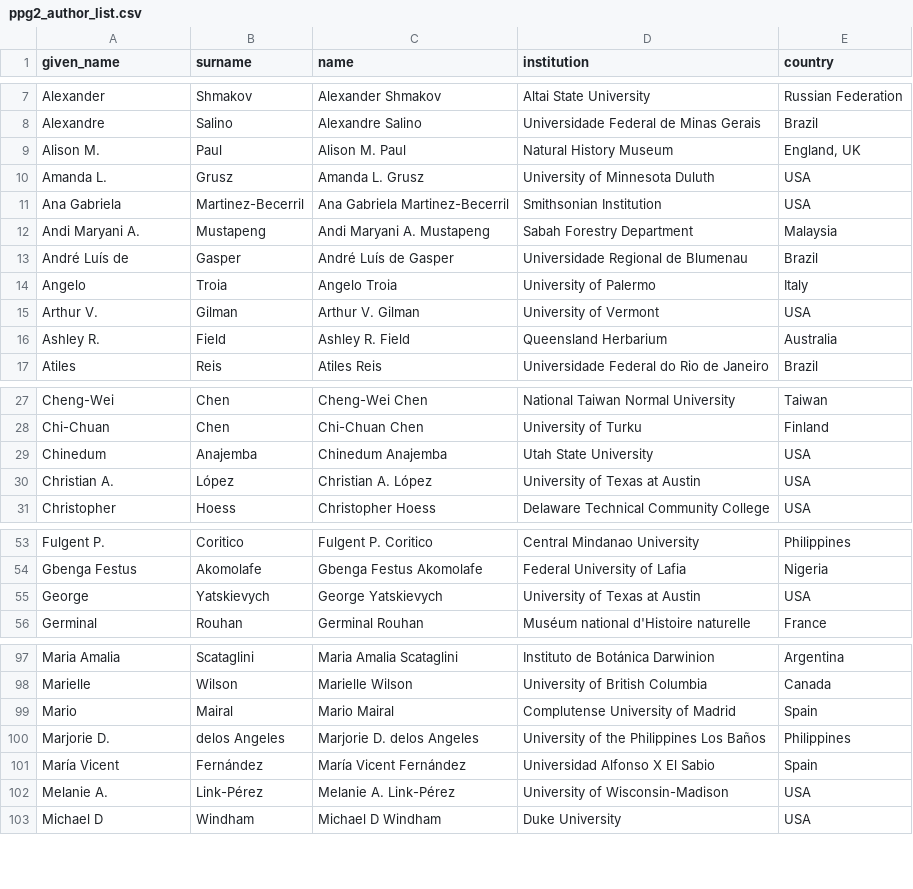
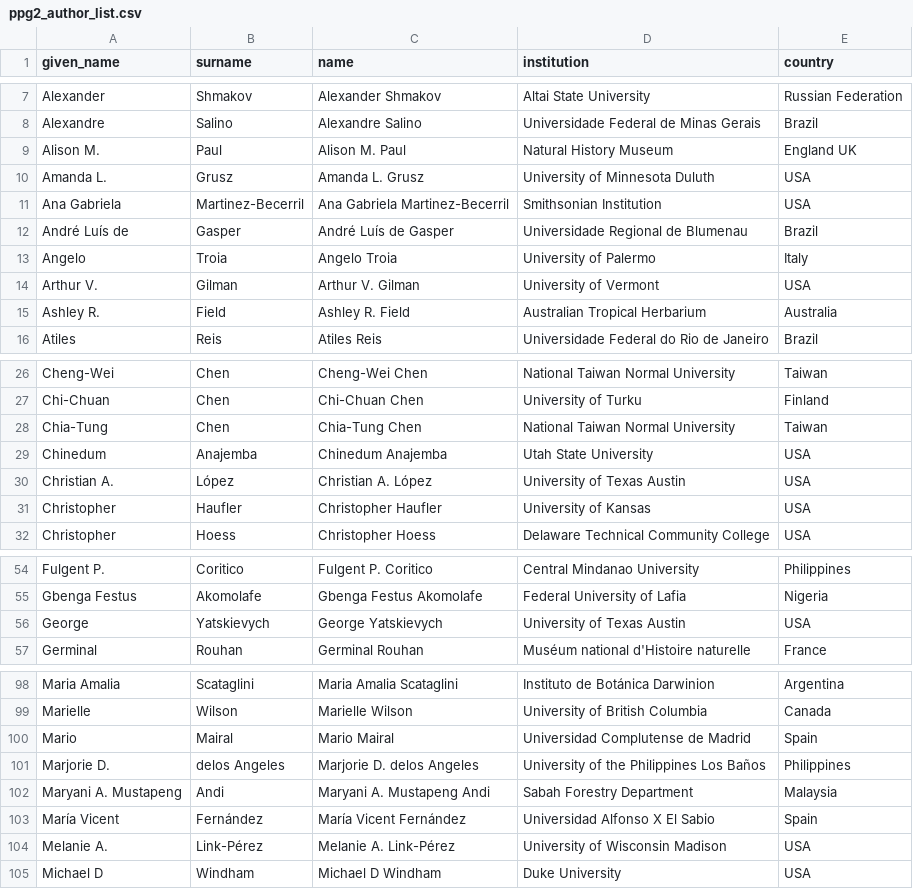
Before and after one commit to pteridogroup/ppg2-ms, a CSV file: data/ppg2_author_list.csv, drawn as a sheet; only a part is shown, gaps mark what is left out; the diff covers the shown part only.

```diff
--- a/data/ppg2_author_list.csv
+++ b/data/ppg2_author_list.csv
@@ -8,6 +8,5 @@ Alexander,Shmakov,Alexander Shmakov,Altai State University,Russian Federation
 Alexandre,Salino,Alexandre Salino,Universidade Federal de Minas Gerais,Brazil
-Alison M.,Paul,Alison M. Paul,Natural History Museum,"England, UK"
+Alison M.,Paul,Alison M. Paul,Natural History Museum,England UK
 Amanda L.,Grusz,Amanda L. Grusz,University of Minnesota Duluth,USA
 Ana Gabriela,Martinez-Becerril,Ana Gabriela Martinez-Becerril,Smithsonian Institution,USA
-Andi Maryani A.,Mustapeng,Andi Maryani A. Mustapeng,Sabah Forestry Department,Malaysia
 André Luís de,Gasper,André Luís de Gasper,Universidade Regional de Blumenau,Brazil
@@ -15,3 +14,3 @@ Angelo,Troia,Angelo Troia,University of Palermo,Italy
 Arthur V.,Gilman,Arthur V. Gilman,University of Vermont,USA
-Ashley R.,Field,Ashley R. Field,Queensland Herbarium,Australia
+Ashley R.,Field,Ashley R. Field,Australian Tropical Herbarium,Australia
 Atiles,Reis,Atiles Reis,Universidade Federal do Rio de Janeiro,Brazil
@@ -28,4 +27,6 @@ Cheng-Wei,Chen,Cheng-Wei Chen,National Taiwan Normal University,Taiwan
 Chi-Chuan,Chen,Chi-Chuan Chen,University of Turku,Finland
+Chia-Tung,Chen,Chia-Tung Chen,National Taiwan Normal University,Taiwan
 Chinedum,Anajemba,Chinedum Anajemba,Utah State University,USA
-Christian A.,López,Christian A. López,University of Texas at Austin,USA
+Christian A.,López,Christian A. López,University of Texas Austin,USA
+Christopher,Haufler,Christopher Haufler,University of Kansas,USA
 Christopher,Hoess,Christopher Hoess,Delaware Technical Community College,USA
@@ -54,3 +55,3 @@ Fulgent P.,Coritico,Fulgent P. Coritico,Central Mindanao University,Philippines
 Gbenga Festus,Akomolafe,Gbenga Festus Akomolafe,Federal University of Lafia,Nigeria
-George,Yatskievych,George Yatskievych,University of Texas at Austin,USA
+George,Yatskievych,George Yatskievych,University of Texas Austin,USA
 Germinal,Rouhan,Germinal Rouhan,Muséum national d'Histoire naturelle,France
@@ -98,6 +99,7 @@ Maria Amalia,Scataglini,Maria Amalia Scataglini,Instituto de Botánica Darwinion
 Marielle,Wilson,Marielle Wilson,University of British Columbia,Canada
-Mario,Mairal,Mario Mairal,Complutense University of Madrid,Spain
+Mario,Mairal,Mario Mairal,Universidad Complutense de Madrid,Spain
 Marjorie D.,delos Angeles,Marjorie D. delos Angeles,University of the Philippines Los Baños,Philippines
+Maryani A. Mustapeng,Andi,Maryani A. Mustapeng Andi,Sabah Forestry Department,Malaysia
 María Vicent,Fernández,María Vicent Fernández,Universidad Alfonso X El Sabio,Spain
-Melanie A.,Link-Pérez,Melanie A. Link-Pérez,University of Wisconsin-Madison,USA
+Melanie A.,Link-Pérez,Melanie A. Link-Pérez,University of Wisconsin Madison,USA
 Michael D,Windham,Michael D Windham,Duke University,USA
```
Also changed, not shown: 8 edited cells elsewhere in this file.
